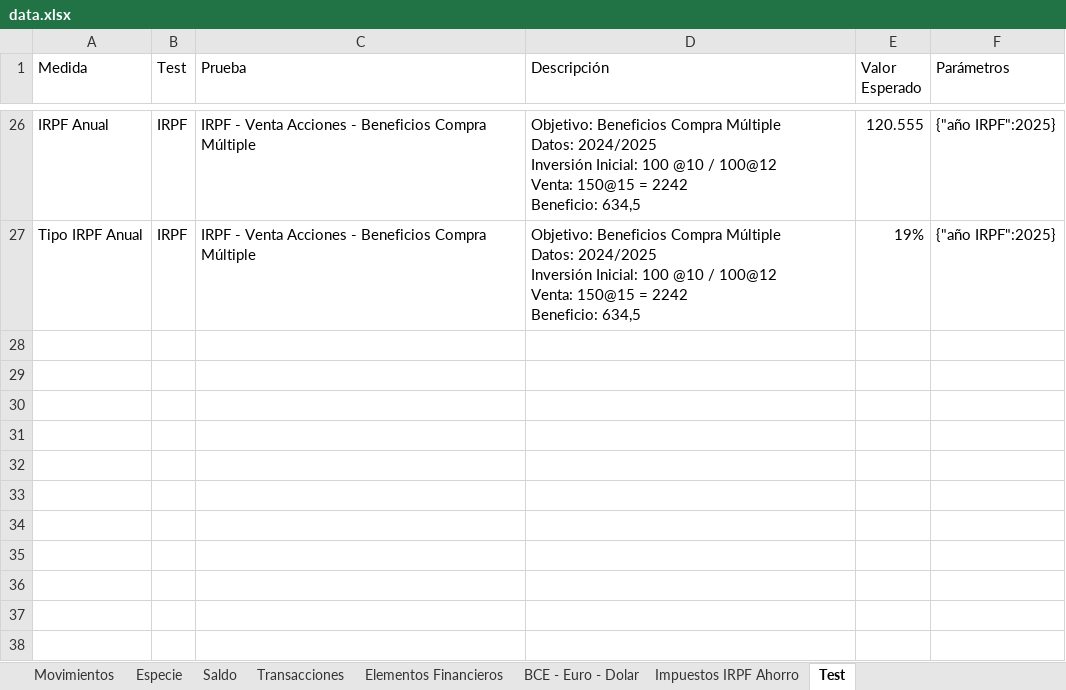
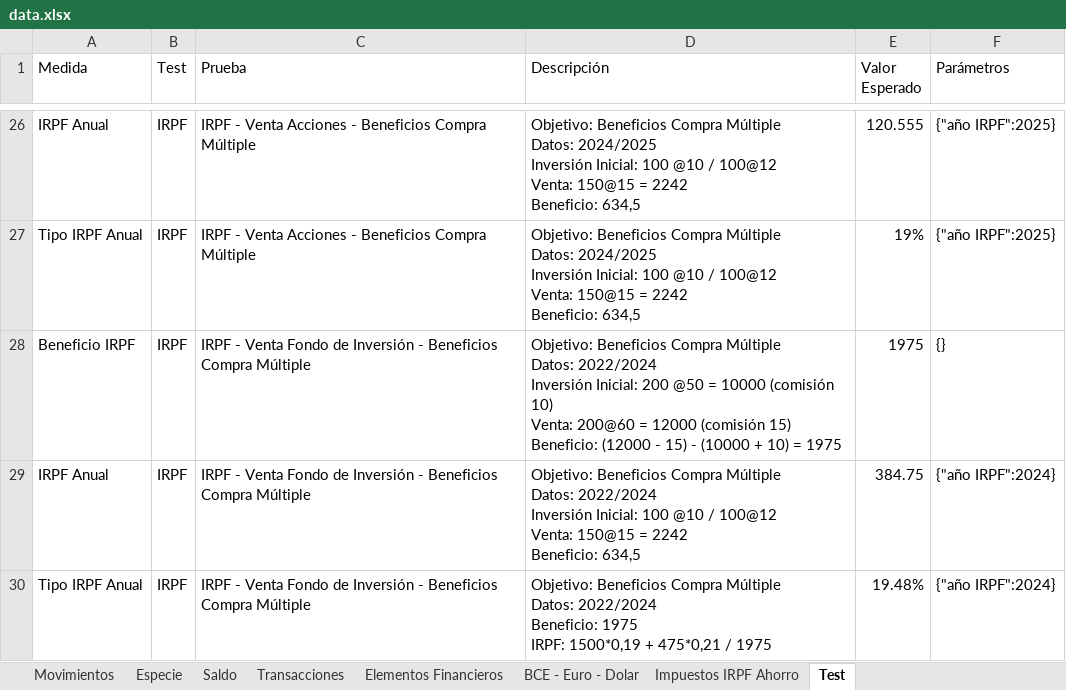
Before and after one commit to imoremu/financeBI, an Excel workbook: data/dev/data.xlsx, sheet Test, drawn as a sheet; only a part is shown, gaps mark what is left out; values as stored, in another font and other column widths than the file's, no borders; table styles not drawn; ↵ is a line break in a cell; the diff names each change by its address in the sheet, - before the commit and + after, or states it on an @@ line.

Commit message:
[Report] Gestión de impuestos FIFO España para Transacciones de Venta - Fixes [#6] - Fondos - Beneficio - Tests

```diff
--- a/data/dev/data.xlsx (sheet Test)
+++ b/data/dev/data.xlsx (sheet Test)
+row 28: Beneficio IRPF | IRPF | IRPF - Venta Fondo de Inversión - Beneficios Compra Múltiple | Objetivo: Beneficios Compra Múltiple ↵ Datos: 2022/2024 ↵ Inversión Inicial: 200 @50 = 10000 (comisión 10) ↵ Venta: 200@60 = 12000 (comisión 15) ↵ Beneficio: (12000 - 15) - (10000 + 10) = 1975 | 1975 | {}
+row 29: IRPF Anual | IRPF | IRPF - Venta Fondo de Inversión - Beneficios Compra Múltiple | Objetivo: Beneficios Compra Múltiple ↵ Datos: 2022/2024 ↵ Inversión Inicial: 100 @10 / 100@12 ↵ Venta: 150@15 = 2242 ↵ Beneficio: 634,5 | 384.75 | {"año IRPF":2024}
+row 30: Tipo IRPF Anual | IRPF | IRPF - Venta Fondo de Inversión - Beneficios Compra Múltiple | Objetivo: Beneficios Compra Múltiple ↵ Datos: 2022/2024 ↵ Beneficio: 1975 ↵ IRPF: 1500*0,19 + 475*0,21 / 1975 | 19.48% | {"año IRPF":2024}
```
Also changed, not shown: sheet Transacciones.
